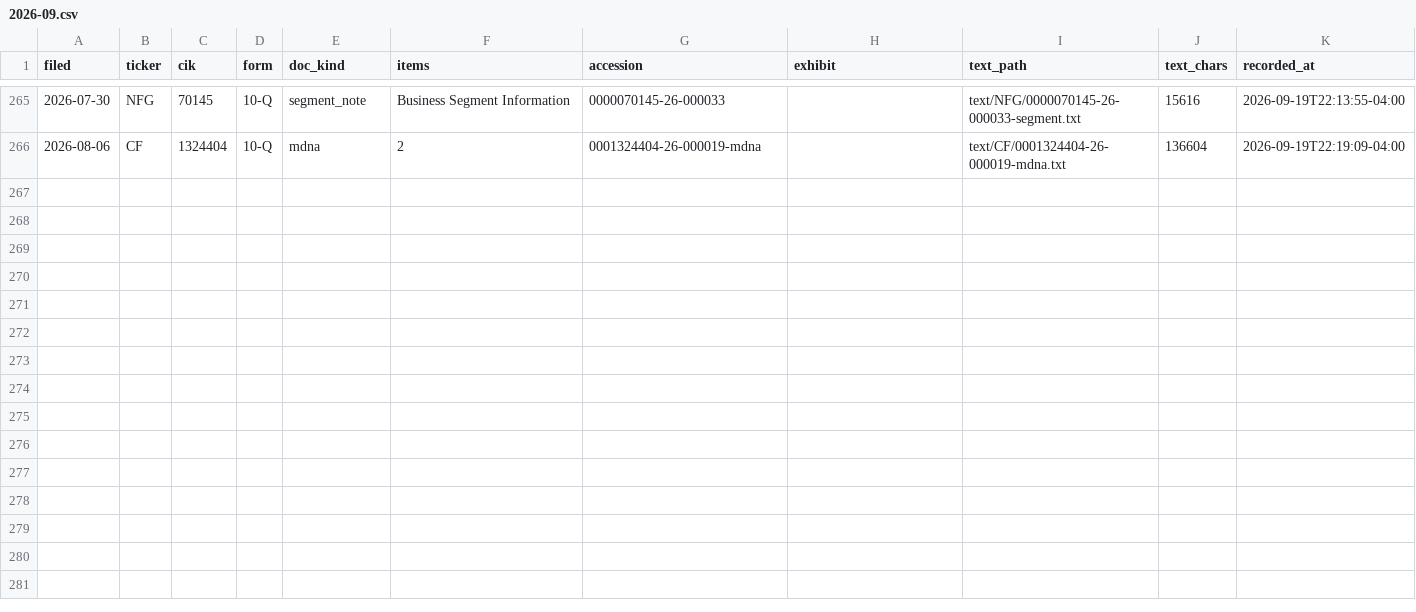
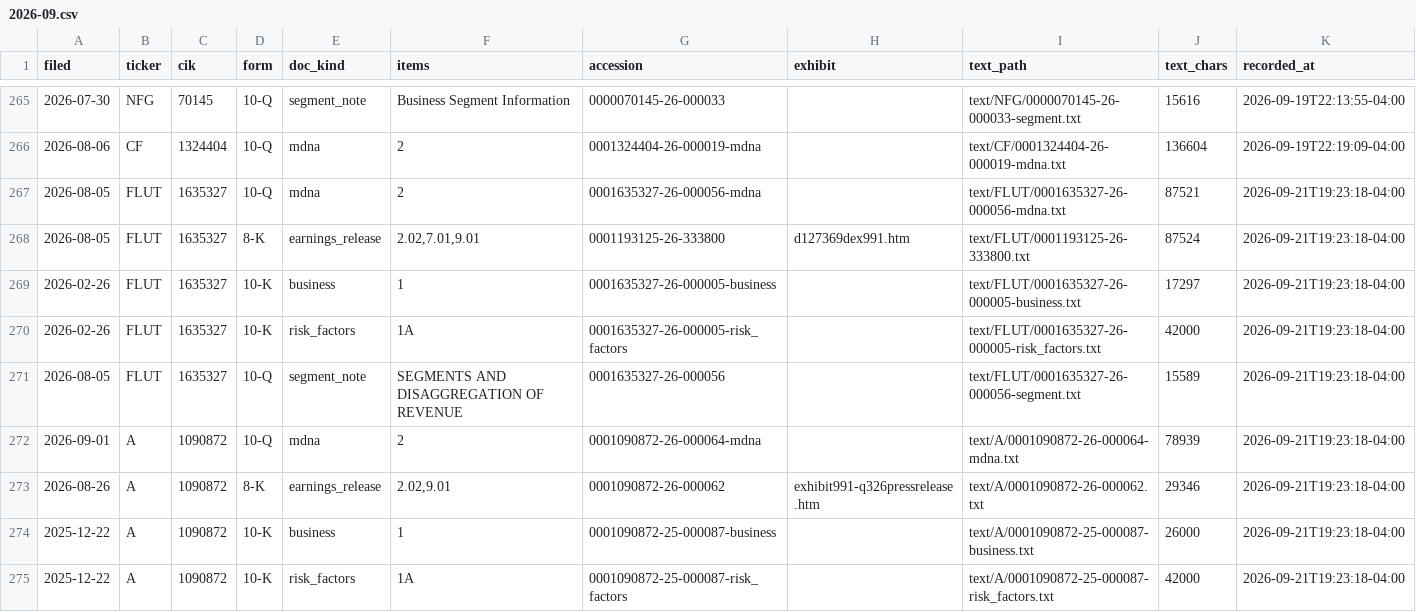
Before and after one commit to CTLSmith5689/daily-intelligence-brief, a CSV file: data/filings/2026-09.csv, drawn as a sheet; only a part is shown, gaps mark what is left out; the diff names each change by its address in the sheet, - before the commit and + after, or states it on an @@ line.

```diff
--- a/data/filings/2026-09.csv
+++ b/data/filings/2026-09.csv
+row 267: 2026-08-05 | FLUT | 1635327 | 10-Q | mdna | 2 | 0001635327-26-000056-mdna |  | text/FLUT/0001635327-26-000056-mdna.txt | 87521 | 2026-09-21T19:23:18-04:00
+row 268: 2026-08-05 | FLUT | 1635327 | 8-K | earnings_release | 2.02,7.01,9.01 | 0001193125-26-333800 | d127369dex991.htm | text/FLUT/0001193125-26-333800.txt | 87524 | 2026-09-21T19:23:18-04:00
+row 269: 2026-02-26 | FLUT | 1635327 | 10-K | business | 1 | 0001635327-26-000005-business |  | text/FLUT/0001635327-26-000005-business.txt | 17297 | 2026-09-21T19:23:18-04:00
+row 270: 2026-02-26 | FLUT | 1635327 | 10-K | risk_factors | 1A | 0001635327-26-000005-risk_factors |  | text/FLUT/0001635327-26-000005-risk_factors.txt | 42000 | 2026-09-21T19:23:18-04:00
+row 271: 2026-08-05 | FLUT | 1635327 | 10-Q | segment_note | SEGMENTS AND DISAGGREGATION OF REVENUE | 0001635327-26-000056 |  | text/FLUT/0001635327-26-000056-segment.txt | 15589 | 2026-09-21T19:23:18-04:00
+row 272: 2026-09-01 | A | 1090872 | 10-Q | mdna | 2 | 0001090872-26-000064-mdna |  | text/A/0001090872-26-000064-mdna.txt | 78939 | 2026-09-21T19:23:18-04:00
+row 273: 2026-08-26 | A | 1090872 | 8-K | earnings_release | 2.02,9.01 | 0001090872-26-000062 | exhibit991-q326pressrelease.htm | text/A/0001090872-26-000062.txt | 29346 | 2026-09-21T19:23:18-04:00
+row 274: 2025-12-22 | A | 1090872 | 10-K | business | 1 | 0001090872-25-000087-business |  | text/A/0001090872-25-000087-business.txt | 26000 | 2026-09-21T19:23:18-04:00
+row 275: 2025-12-22 | A | 1090872 | 10-K | risk_factors | 1A | 0001090872-25-000087-risk_factors |  | text/A/0001090872-25-000087-risk_factors.txt | 42000 | 2026-09-21T19:23:18-04:00
```
Also changed, not shown: data/quotes.csv, data/tickers.csv, 15 other files.
